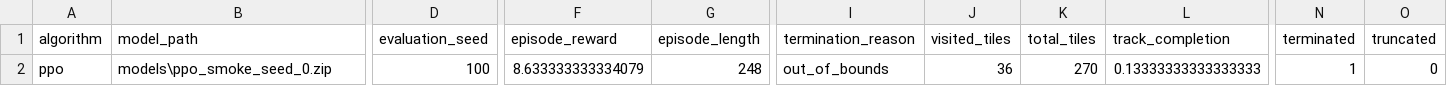
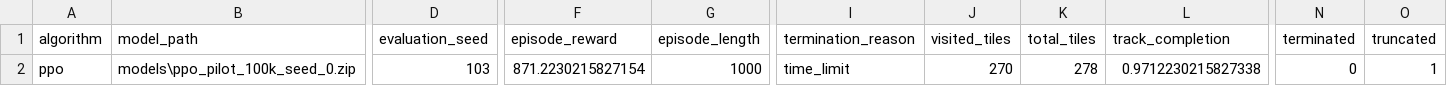
Before and after one commit to FedericoRisoli/rl-car-racing, a CSV file: results/ppo_seed_0_episodes.csv, drawn as a sheet; only a part is shown, gaps mark what is left out; the diff names each change by its address in the sheet, - before the commit and + after, or states it on an @@ line.

```diff
--- a/results/ppo_seed_0_episodes.csv
+++ b/results/ppo_seed_0_episodes.csv
-B2 (model_path): models\ppo_smoke_seed_0.zip
+B2 (model_path): models\ppo_pilot_100k_seed_0.zip
-D2 (evaluation_seed): 100
+D2 (evaluation_seed): 103
-F2 (episode_reward): 8.633333333334079
+F2 (episode_reward): 871.2230215827154
-G2 (episode_length): 248
+G2 (episode_length): 1000
-I2 (termination_reason): out_of_bounds
+I2 (termination_reason): time_limit
-J2 (visited_tiles): 36
+J2 (visited_tiles): 270
-K2 (total_tiles): 270
+K2 (total_tiles): 278
-L2 (track_completion): 0.13333333333333333
+L2 (track_completion): 0.9712230215827338
-N2 (terminated): 1
+N2 (terminated): 0
-O2 (truncated): 0
+O2 (truncated): 1
```
Also changed, not shown: results/ppo_seed_0_summary.csv, 10 other files.
